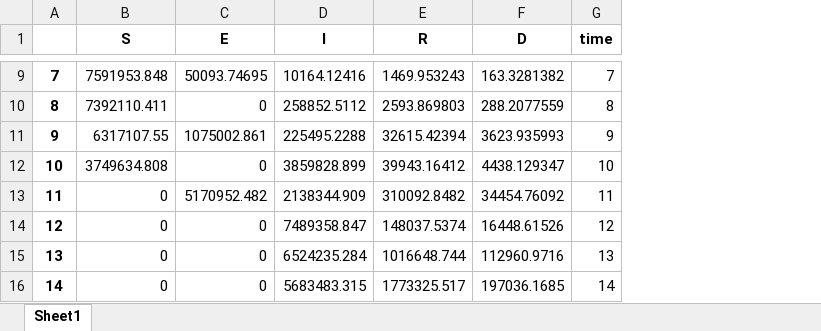
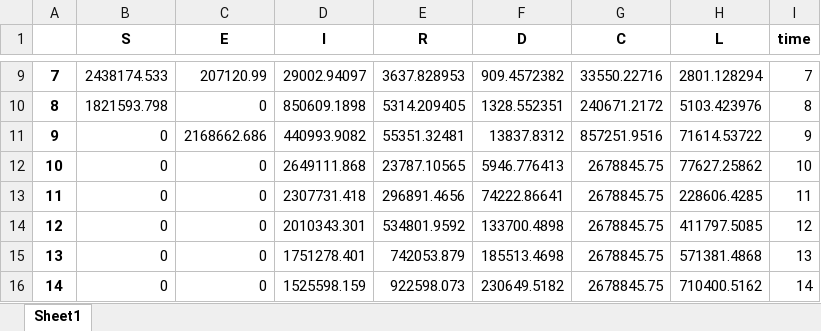
Before and after one commit to MarcoCarry97/UniUpo-Projects, an Excel workbook: Second part/covidsim.xlsx, sheet Sheet1, drawn as a sheet; only a part is shown, gaps mark what is left out; values as stored, in another font and other column widths than the file's, no borders; the diff covers the shown part only; the diff names each change by its address in the sheet, - before the commit and + after, or states it on an @@ line.

```diff
--- a/Second part/covidsim.xlsx (sheet Sheet1)
+++ b/Second part/covidsim.xlsx (sheet Sheet1)
+column G (C), rows 9-16: 33550.22716 | 240671.2172 | 857251.9516 | 2678845.75 | 2678845.75 | 2678845.75 | 2678845.75 | 2678845.75
+column H (L), rows 9-16: 2801.128294 | 5103.423976 | 71614.53722 | 77627.25862 | 228606.4285 | 411797.5085 | 571381.4868 | 710400.5162
-B9 (S): 7591953.848
+B9 (S): 2438174.533
-C9 (E): 50093.74695
+C9 (E): 207120.99
-D9 (I): 10164.12416
+D9 (I): 29002.94097
-E9 (R): 1469.953243
+E9 (R): 3637.828953
-F9 (D): 163.3281382
+F9 (D): 909.4572382
-B10 (S): 7392110.411
+B10 (S): 1821593.798
-D10 (I): 258852.5112
+D10 (I): 850609.1898
-E10 (R): 2593.869803
+E10 (R): 5314.209405
-F10 (D): 288.2077559
+F10 (D): 1328.552351
-B11 (S): 6317107.55
+B11 (S): 0
-C11 (E): 1075002.861
+C11 (E): 2168662.686
-D11 (I): 225495.2288
+D11 (I): 440993.9082
-E11 (R): 32615.42394
+E11 (R): 55351.32481
-F11 (D): 3623.935993
+F11 (D): 13837.8312
-B12 (S): 3749634.808
+B12 (S): 0
-D12 (I): 3859828.899
+D12 (I): 2649111.868
-E12 (R): 39943.16412
+E12 (R): 23787.10565
-F12 (D): 4438.129347
+F12 (D): 5946.776413
-C13 (E): 5170952.482
+C13 (E): 0
-D13 (I): 2138344.909
+D13 (I): 2307731.418
-E13 (R): 310092.8482
+E13 (R): 296891.4656
-F13 (D): 34454.76092
+F13 (D): 74222.86641
-D14 (I): 7489358.847
+D14 (I): 2010343.301
-E14 (R): 148037.5374
+E14 (R): 534801.9592
-F14 (D): 16448.61526
+F14 (D): 133700.4898
-D15 (I): 6524235.284
+D15 (I): 1751278.401
-E15 (R): 1016648.744
+E15 (R): 742053.879
-F15 (D): 112960.9716
+F15 (D): 185513.4698
-D16 (I): 5683483.315
+D16 (I): 1525598.159
-E16 (R): 1773325.517
+E16 (R): 922598.073
-F16 (D): 197036.1685
+F16 (D): 230649.5182
```
Also changed, not shown: 136 edited cells elsewhere in this sheet, 4 other files.
